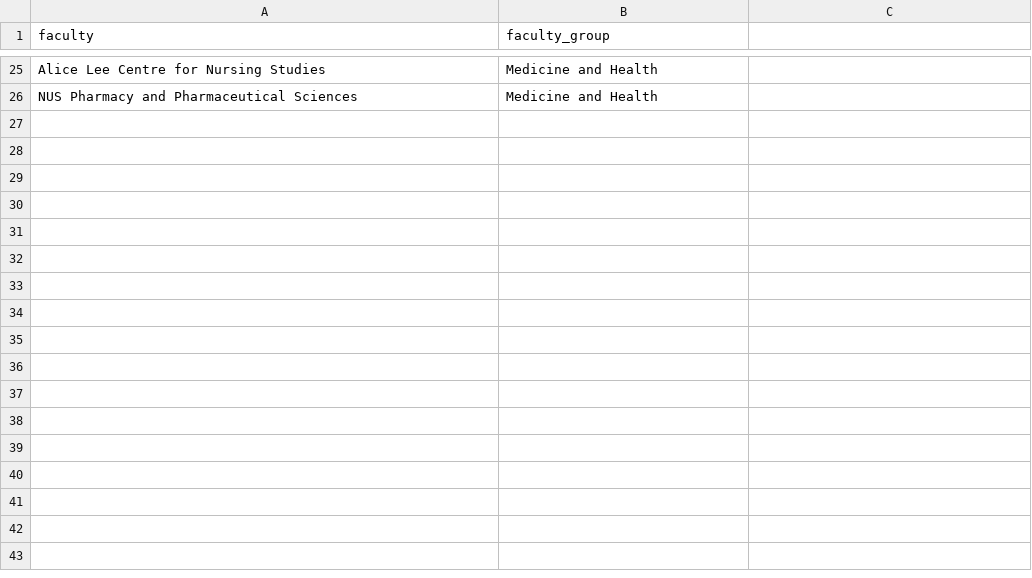
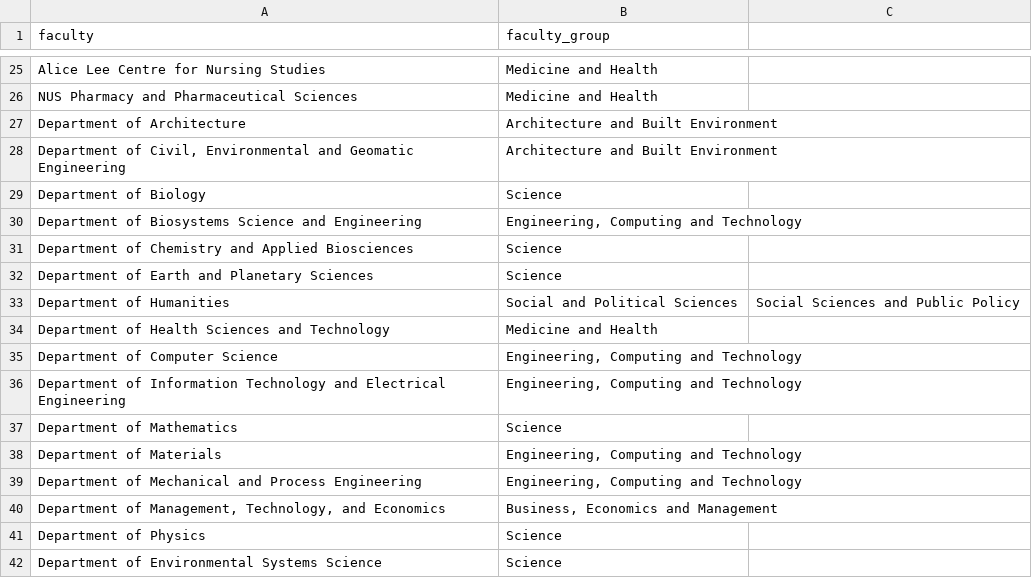
Before and after one commit to XanderTan28/UnivGuide, a CSV file: data/mappings/faculty.csv, drawn as a sheet; only a part is shown, gaps mark what is left out.

```diff
--- a/data/mappings/faculty.csv
+++ b/data/mappings/faculty.csv
@@ -26 +26,17 @@ Alice Lee Centre for Nursing Studies,Medicine and Health
 NUS Pharmacy and Pharmaceutical Sciences,Medicine and Health
+Department of Architecture,Architecture and Built Environment
+"Department of Civil, Environmental and Geomatic Engineering",Architecture and Built Environment
+Department of Biology,Science
+Department of Biosystems Science and Engineering,"Engineering, Computing and Technology"
+Department of Chemistry and Applied Biosciences,Science
+Department of Earth and Planetary Sciences,Science
+Department of Humanities, Social and Political Sciences,"Social Sciences and Public Policy"
+Department of Health Sciences and Technology,Medicine and Health
+Department of Computer Science,"Engineering, Computing and Technology"
+Department of Information Technology and Electrical Engineering,"Engineering, Computing and Technology"
+Department of Mathematics,Science
+Department of Materials,"Engineering, Computing and Technology"
+Department of Mechanical and Process Engineering,"Engineering, Computing and Technology"
+"Department of Management, Technology, and Economics","Business, Economics and Management"
+Department of Physics,Science
+Department of Environmental Systems Science,Science
```
Also changed, not shown: 3 other files.
